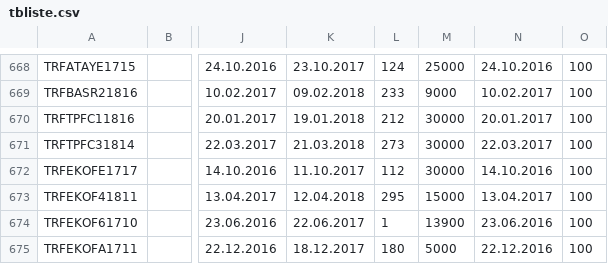
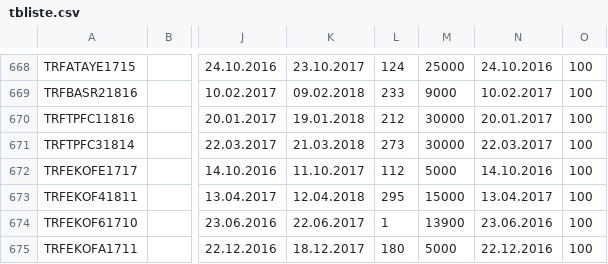
Before and after one commit to martingale/tbliste, a CSV file: tbliste.csv, drawn as a sheet; only a part is shown, gaps mark what is left out; the diff names each change by its address in the sheet, - before the commit and + after, or states it on an @@ line.

```diff
--- a/tbliste.csv
+++ b/tbliste.csv
-M672: 30000
+M672: 5000
```
Also changed, not shown: tbliste_WIN1254.csv, 2 other files.
